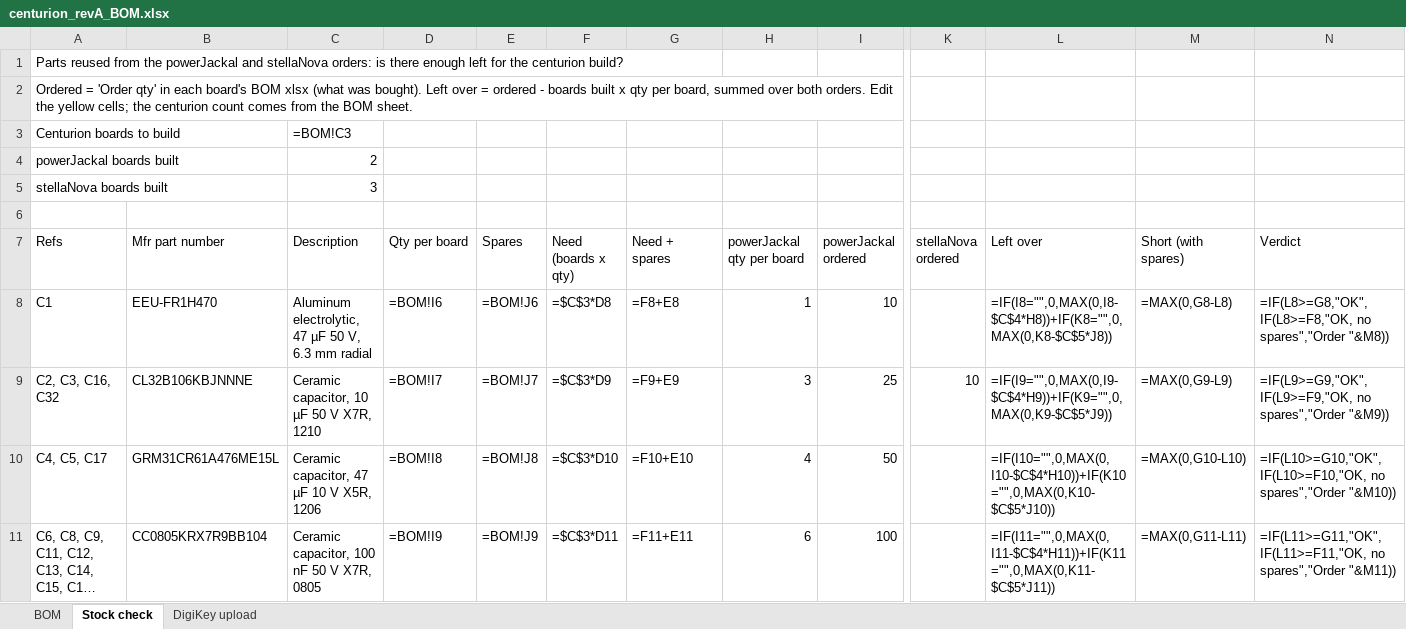
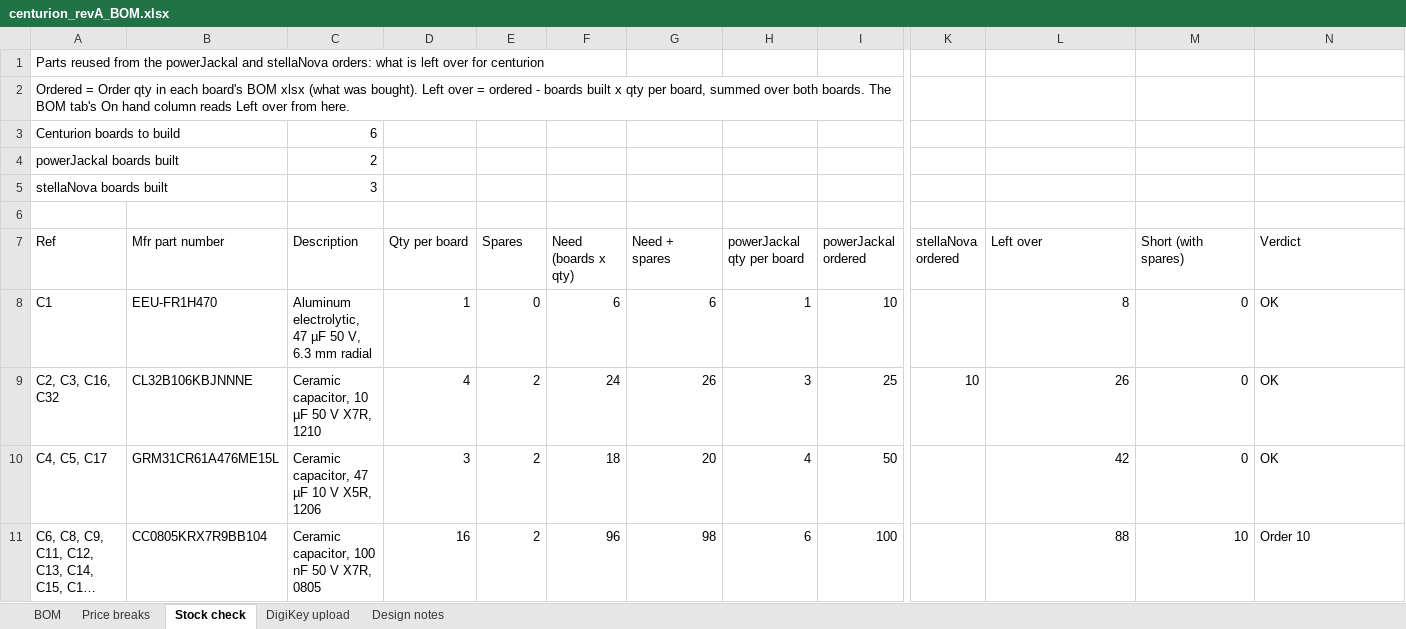
Before and after one commit to UW-VexU/UWAT-Centurion-Board, an Excel workbook: centurion/bom/centurion_revA_BOM.xlsx, sheet Stock check, drawn as a sheet; only a part is shown, gaps mark what is left out; long unchanged cells end in …; values as stored, in another font and other column widths than the file's, no cell formats; formulas without a stored value are shown as written; the diff covers the shown part only; the diff names each change by its address in the sheet, - before the commit and + after, or states it on an @@ line.

```diff
--- a/centurion/bom/centurion_revA_BOM.xlsx (sheet Stock check)
+++ b/centurion/bom/centurion_revA_BOM.xlsx (sheet Stock check)
+sheet tab: Price breaks
+sheet tab: Design notes
-A1 (Ref): …stellaNova orders: is there enough left for the centurion build?
+A1 (Ref): …stellaNova orders: what is left over for centurion
-A2 (Ref): Ordered = 'Order qty' in each board's BOM xlsx (what was bought). Left over = ordered - boards built x qty per board, summed over both orders. Edit the yellow cells; the centurion count comes from the BOM sheet.
+A2 (Ref): Ordered = Order qty in each board's BOM xlsx (what was bought). Left over = ordered - boards built x qty per board, summed over both boards. The BOM tab's On hand column reads Left over from here.
-C3 (Description): =BOM!C3
+C3 (Description): 6
-A7: Refs
+A7: Ref
-D8 (Qty per board): =BOM!I6
+D8 (Qty per board): 1
-E8 (Spares): =BOM!J6
+E8 (Spares): 0
-F8 (Need (boards x qty)): =$C$3*D8
+F8 (Need (boards x qty)): 6
-G8 (Need + spares): =F8+E8
+G8 (Need + spares): 6
-L8 (Left over): =IF(I8="",0,MAX(0,I8-$C$4*H8))+IF(K8="",0,MAX(0,K8-$C$5*J8))
+L8 (Left over): 8
-M8 (Short (with spares)): =MAX(0,G8-L8)
+M8 (Short (with spares)): 0
-N8 (Verdict): =IF(L8>=G8,"OK",IF(L8>=F8,"OK, no spares","Order "&M8))
+N8 (Verdict): OK
-D9 (Qty per board): =BOM!I7
+D9 (Qty per board): 4
-E9 (Spares): =BOM!J7
+E9 (Spares): 2
-F9 (Need (boards x qty)): =$C$3*D9
+F9 (Need (boards x qty)): 24
-G9 (Need + spares): =F9+E9
+G9 (Need + spares): 26
-L9 (Left over): =IF(I9="",0,MAX(0,I9-$C$4*H9))+IF(K9="",0,MAX(0,K9-$C$5*J9))
+L9 (Left over): 26
-M9 (Short (with spares)): =MAX(0,G9-L9)
+M9 (Short (with spares)): 0
-N9 (Verdict): =IF(L9>=G9,"OK",IF(L9>=F9,"OK, no spares","Order "&M9))
+N9 (Verdict): OK
-D10 (Qty per board): =BOM!I8
+D10 (Qty per board): 3
-E10 (Spares): =BOM!J8
+E10 (Spares): 2
-F10 (Need (boards x qty)): =$C$3*D10
+F10 (Need (boards x qty)): 18
-G10 (Need + spares): =F10+E10
+G10 (Need + spares): 20
-L10 (Left over): =IF(I10="",0,MAX(0,I10-$C$4*H10))+IF(K10="",0,MAX(0,K10-$C$5*J10))
+L10 (Left over): 42
-M10 (Short (with spares)): =MAX(0,G10-L10)
+M10 (Short (with spares)): 0
-N10 (Verdict): =IF(L10>=G10,"OK",IF(L10>=F10,"OK, no spares","Order "&M10))
+N10 (Verdict): OK
-D11 (Qty per board): =BOM!I9
+D11 (Qty per board): 16
-E11 (Spares): =BOM!J9
+E11 (Spares): 2
-F11 (Need (boards x qty)): =$C$3*D11
+F11 (Need (boards x qty)): 96
-G11 (Need + spares): =F11+E11
+G11 (Need + spares): 98
-L11 (Left over): =IF(I11="",0,MAX(0,I11-$C$4*H11))+IF(K11="",0,MAX(0,K11-$C$5*J11))
+L11 (Left over): 88
-M11 (Short (with spares)): =MAX(0,G11-L11)
+M11 (Short (with spares)): 10
-N11 (Verdict): =IF(L11>=G11,"OK",IF(L11>=F11,"OK, no spares","Order "&M11))
+N11 (Verdict): Order 10
```
Also changed, not shown: 2 added rows and 168 edited cells elsewhere in this sheet, sheet BOM, sheet DigiKey upload, cell formats, 7 other files.
